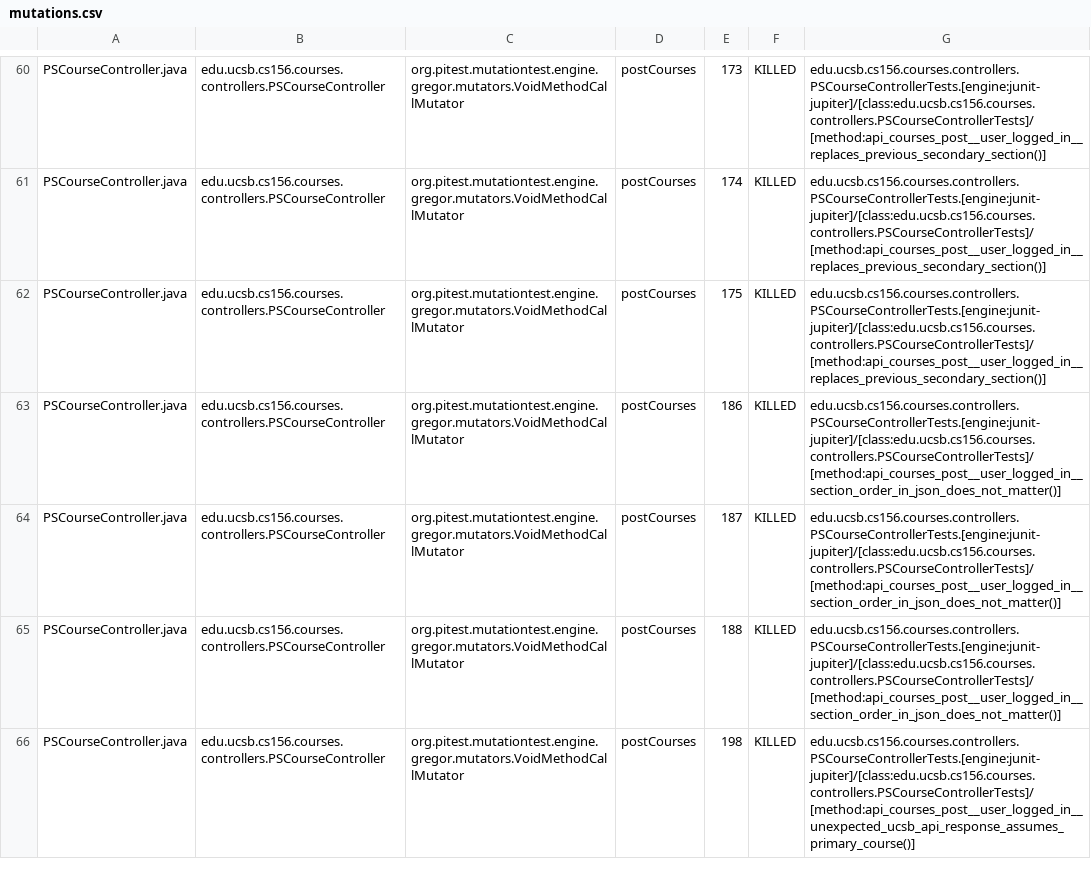
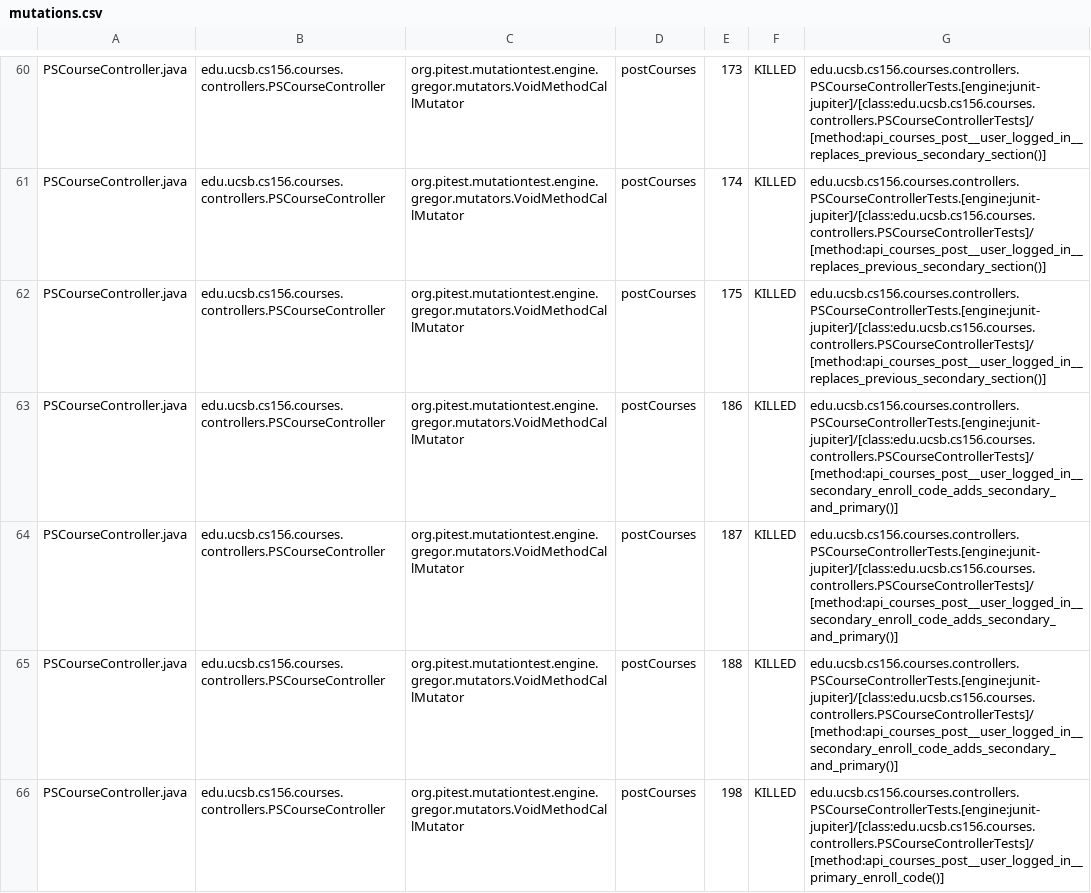
Before and after one commit to ucsb-cs156-s26/proj-courses-s26-01, a CSV file: prs/24/pitest/mutations.csv, drawn as a sheet; only a part is shown, gaps mark what is left out; the diff covers the shown part only.

Commit message:
Deploying to gh-pages from @ ucsb-cs156-s26/proj-courses-s26-01@f4edf4d0ab9875e2c1edf71c418b3b82bc26f575 🚀

```diff
--- a/prs/24/pitest/mutations.csv
+++ b/prs/24/pitest/mutations.csv
@@ -62,5 +62,5 @@ PSCourseController.java,edu.ucsb.cs156.courses.controllers.PSCourseController,or
 PSCourseController.java,edu.ucsb.cs156.courses.controllers.PSCourseController,org.pitest.mutationtest.engine.gregor.mutators.VoidMethodCallMutator,postCourses,175,KILLED,edu.ucsb.cs156.courses.controllers.PSCourseControllerTests.[engine:junit-jupiter]/[class:edu.ucsb.cs156.courses.controllers.PSCourseControllerTests]/[method:api_courses_post__user_logged_in__replaces_previous_secondary_section()]
-PSCourseController.java,edu.ucsb.cs156.courses.controllers.PSCourseController,org.pitest.mutationtest.engine.gregor.mutators.VoidMethodCallMutator,postCourses,186,KILLED,edu.ucsb.cs156.courses.controllers.PSCourseControllerTests.[engine:junit-jupiter]/[class:edu.ucsb.cs156.courses.controllers.PSCourseControllerTests]/[method:api_courses_post__user_logged_in__section_order_in_json_does_not_matter()]
-PSCourseController.java,edu.ucsb.cs156.courses.controllers.PSCourseController,org.pitest.mutationtest.engine.gregor.mutators.VoidMethodCallMutator,postCourses,187,KILLED,edu.ucsb.cs156.courses.controllers.PSCourseControllerTests.[engine:junit-jupiter]/[class:edu.ucsb.cs156.courses.controllers.PSCourseControllerTests]/[method:api_courses_post__user_logged_in__section_order_in_json_does_not_matter()]
-PSCourseController.java,edu.ucsb.cs156.courses.controllers.PSCourseController,org.pitest.mutationtest.engine.gregor.mutators.VoidMethodCallMutator,postCourses,188,KILLED,edu.ucsb.cs156.courses.controllers.PSCourseControllerTests.[engine:junit-jupiter]/[class:edu.ucsb.cs156.courses.controllers.PSCourseControllerTests]/[method:api_courses_post__user_logged_in__section_order_in_json_does_not_matter()]
-PSCourseController.java,edu.ucsb.cs156.courses.controllers.PSCourseController,org.pitest.mutationtest.engine.gregor.mutators.VoidMethodCallMutator,postCourses,198,KILLED,edu.ucsb.cs156.courses.controllers.PSCourseControllerTests.[engine:junit-jupiter]/[class:edu.ucsb.cs156.courses.controllers.PSCourseControllerTests]/[method:api_courses_post__user_logged_in__unexpected_ucsb_api_response_assumes_primary_course()]
+PSCourseController.java,edu.ucsb.cs156.courses.controllers.PSCourseController,org.pitest.mutationtest.engine.gregor.mutators.VoidMethodCallMutator,postCourses,186,KILLED,edu.ucsb.cs156.courses.controllers.PSCourseControllerTests.[engine:junit-jupiter]/[class:edu.ucsb.cs156.courses.controllers.PSCourseControllerTests]/[method:api_courses_post__user_logged_in__secondary_enroll_code_adds_secondary_and_primary()]
+PSCourseController.java,edu.ucsb.cs156.courses.controllers.PSCourseController,org.pitest.mutationtest.engine.gregor.mutators.VoidMethodCallMutator,postCourses,187,KILLED,edu.ucsb.cs156.courses.controllers.PSCourseControllerTests.[engine:junit-jupiter]/[class:edu.ucsb.cs156.courses.controllers.PSCourseControllerTests]/[method:api_courses_post__user_logged_in__secondary_enroll_code_adds_secondary_and_primary()]
+PSCourseController.java,edu.ucsb.cs156.courses.controllers.PSCourseController,org.pitest.mutationtest.engine.gregor.mutators.VoidMethodCallMutator,postCourses,188,KILLED,edu.ucsb.cs156.courses.controllers.PSCourseControllerTests.[engine:junit-jupiter]/[class:edu.ucsb.cs156.courses.controllers.PSCourseControllerTests]/[method:api_courses_post__user_logged_in__secondary_enroll_code_adds_secondary_and_primary()]
+PSCourseController.java,edu.ucsb.cs156.courses.controllers.PSCourseController,org.pitest.mutationtest.engine.gregor.mutators.VoidMethodCallMutator,postCourses,198,KILLED,edu.ucsb.cs156.courses.controllers.PSCourseControllerTests.[engine:junit-jupiter]/[class:edu.ucsb.cs156.courses.controllers.PSCourseControllerTests]/[method:api_courses_post__user_logged_in__primary_enroll_code()]
```
Also changed, not shown: 2 added rows, 2 removed rows and 58 edited cells elsewhere in this file, 52 other files.
